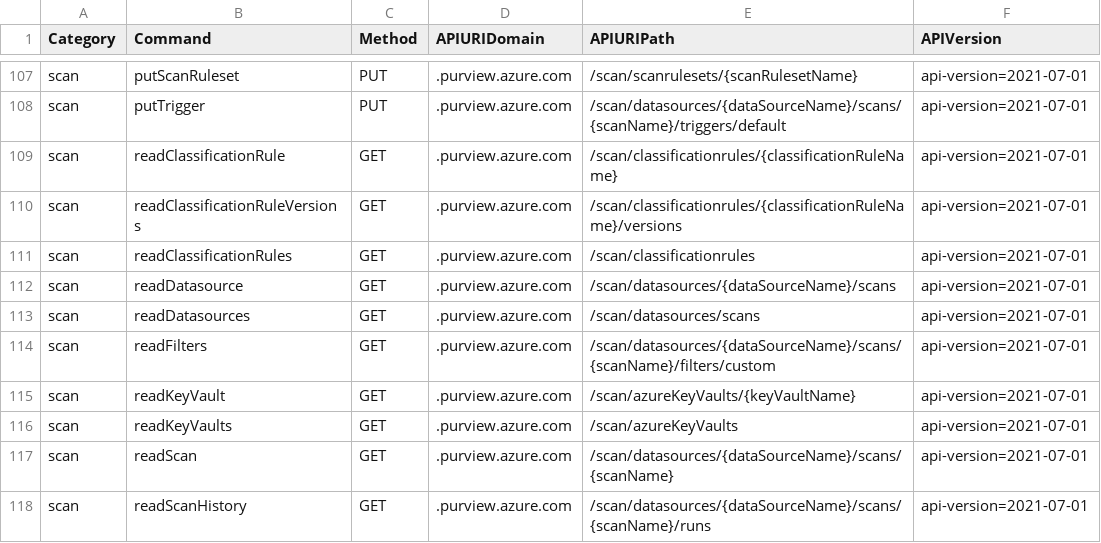
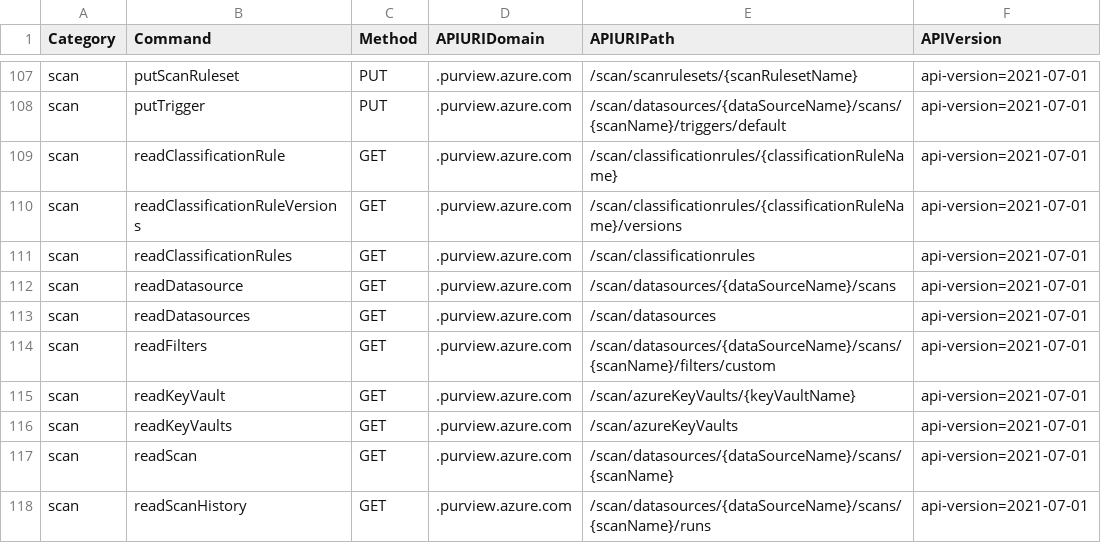
Before and after one commit to Azure/Azure-Purview-API-PowerShell, a CSV file: Purview_API_Reference.csv, drawn as a sheet; only a part is shown, gaps mark what is left out.

Commit message:
Update Purview_API_Reference.csv

```diff
--- a/Purview_API_Reference.csv
+++ b/Purview_API_Reference.csv
@@ -112,3 +112,3 @@ scan,readClassificationRules,GET,.purview.azure.com,/scan/classificationrules,ap
 scan,readDatasource,GET,.purview.azure.com,/scan/datasources/{dataSourceName}/scans,api-version=2021-07-01
-scan,readDatasources,GET,.purview.azure.com,/scan/datasources/scans,api-version=2021-07-01
+scan,readDatasources,GET,.purview.azure.com,/scan/datasources,api-version=2021-07-01
 scan,readFilters,GET,.purview.azure.com,/scan/datasources/{dataSourceName}/scans/{scanName}/filters/custom,api-version=2021-07-01
```
